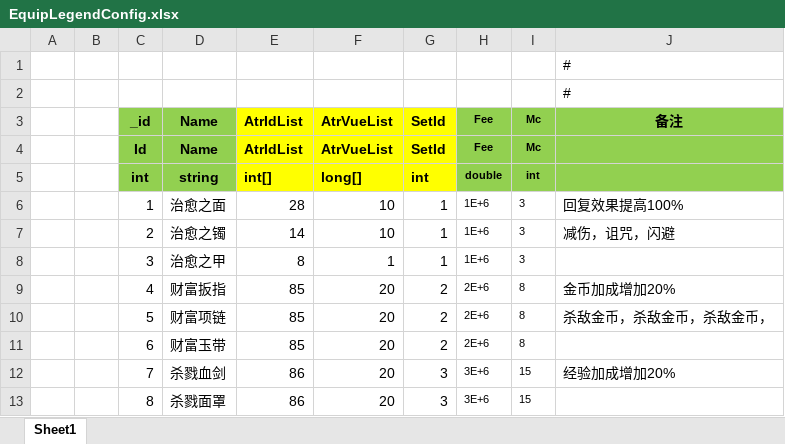
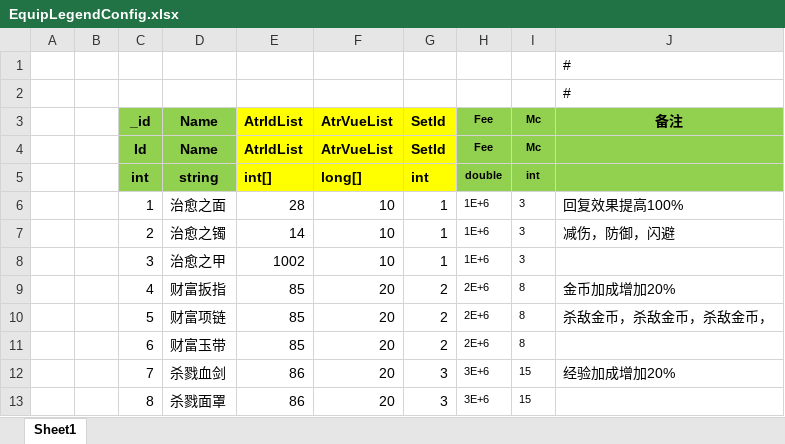
Before and after one commit to wokanjianyang/legend2, an Excel workbook: Excel/EquipLegendConfig.xlsx, sheet Sheet1, drawn as a sheet; only a part is shown; values as stored, in another font and other column widths than the file's, no borders; the diff names each change by its address in the sheet, - before the commit and + after, or states it on an @@ line.

```diff
--- a/Excel/EquipLegendConfig.xlsx (sheet Sheet1)
+++ b/Excel/EquipLegendConfig.xlsx (sheet Sheet1)
-J7 (备注): 减伤，诅咒，闪避
+J7 (备注): 减伤，防御，闪避
-E8 (AtrIdList): 8
+E8 (AtrIdList): 1002
-F8 (AtrVueList): 1
+F8 (AtrVueList): 10
```
Also changed, not shown: Excel/AttrEntryConfig.xlsx, Excel/CardConfig.xlsx, 19 other files.
